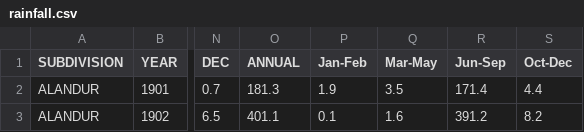
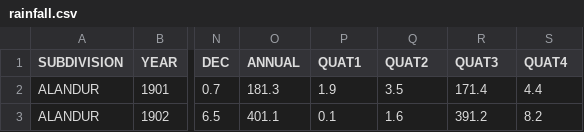
Before and after one commit to sarrthak/Rainfall-prediction-for-Basel, a CSV file: rainfall.csv, drawn as a sheet; only a part is shown, gaps mark what is left out; the diff names each change by its address in the sheet, - before the commit and + after, or states it on an @@ line.

Commit message:
Dataset updated

```diff
--- a/rainfall.csv
+++ b/rainfall.csv
-P1: Jan-Feb
+P1: QUAT1
-Q1: Mar-May
+Q1: QUAT2
-R1: Jun-Sep
+R1: QUAT3
-S1: Oct-Dec
+S1: QUAT4
```
Also changed, not shown: 2 other files.
